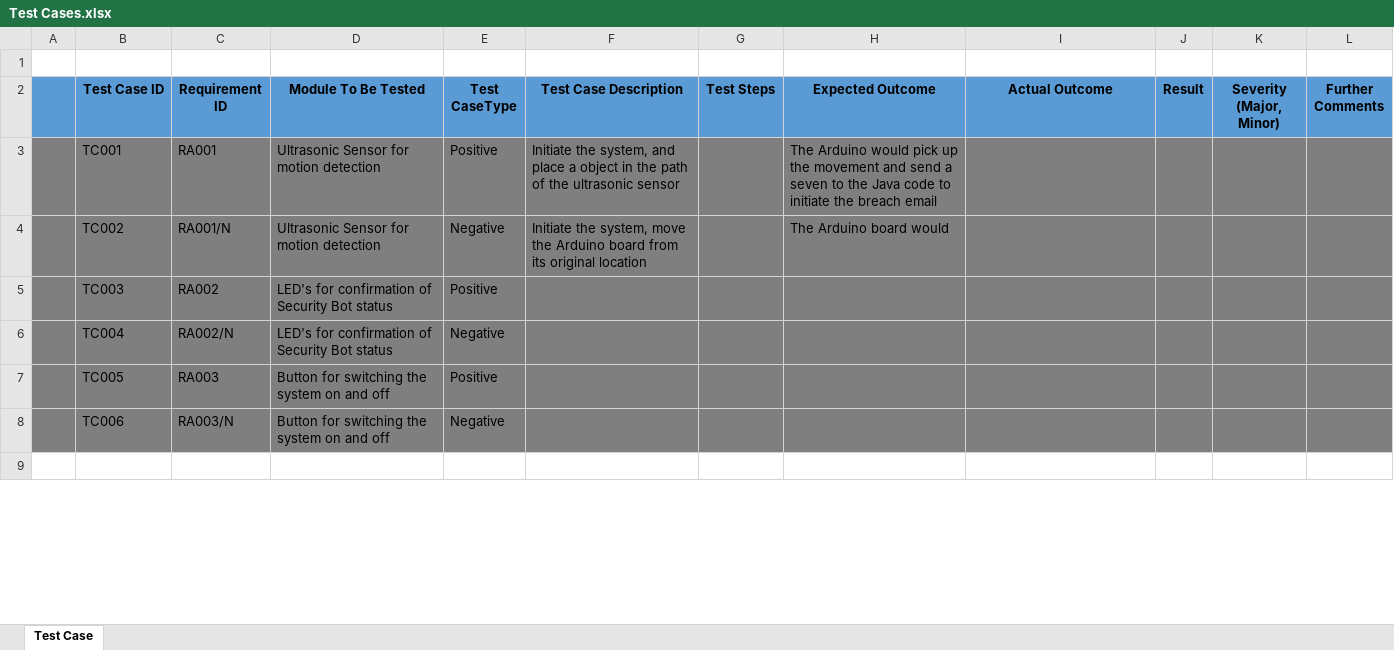
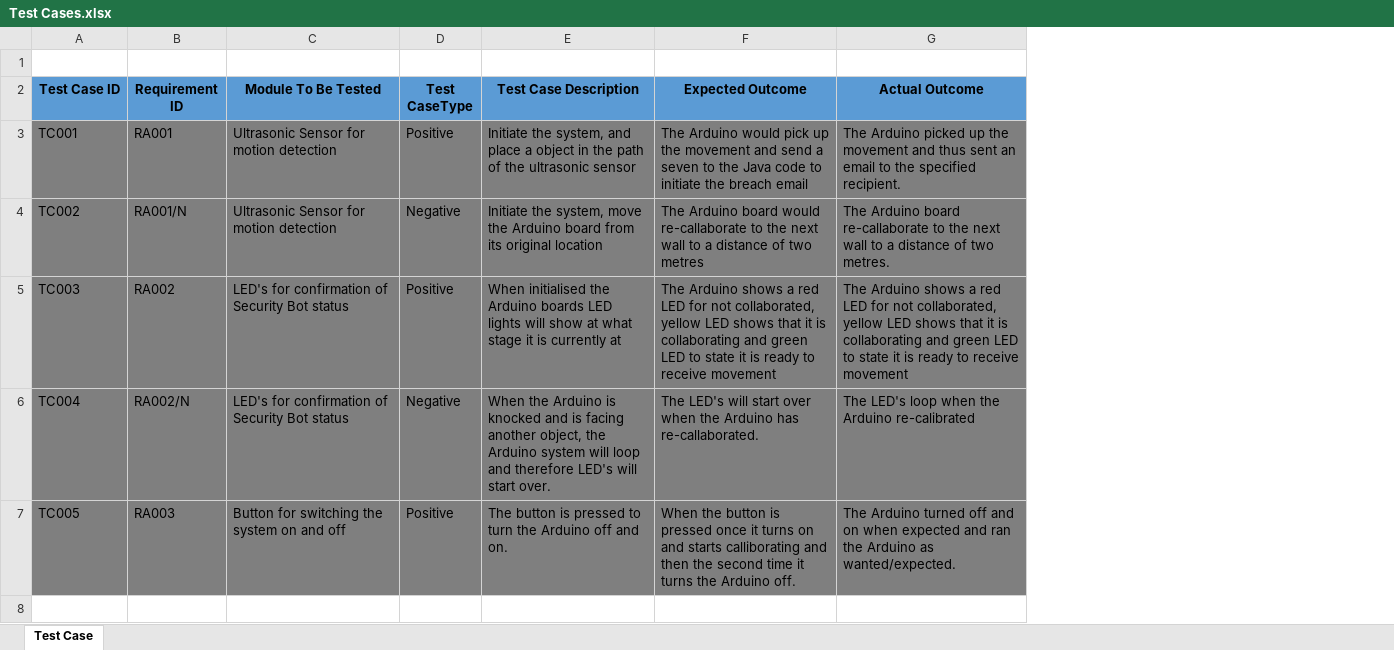
Before and after one commit to TheKenobis/ArduinoSecurityBot, an Excel workbook: Testing/Test Cases.xlsx, sheet Test Case, drawn as a sheet; only a part is shown; values as stored, in another font and other column widths than the file's, no borders; removed rows and columns are numbered as before the commit, all else as after; the diff covers the shown part only; the diff names each change by its address in the sheet, - before the commit and + after, or states it on an @@ line.

```diff
--- a/Testing/Test Cases.xlsx (sheet Test Case)
+++ b/Testing/Test Cases.xlsx (sheet Test Case)
-column A, empty
-column G (Test Steps), empty
-column J (Result), empty
-column K (Severity (Major, Minor)), empty
-column L (Further Comments), empty
-G3 (Actual Outcome): (empty)
+G3 (Actual Outcome): The Arduino picked up the movement and thus sent an email to the specified recipient.
-F4 (Expected Outcome): …board would
+F4 (Expected Outcome): …board would re-callaborate to the next wall to a distance of two metres
-G4 (Actual Outcome): (empty)
+G4 (Actual Outcome): The Arduino board re-callaborate to the next wall to a distance of two metres.
-E5 (Test Case Description): (empty)
+E5 (Test Case Description): When initialised the Arduino boards LED lights will show at what stage it is currently at
-F5 (Expected Outcome): (empty)
+F5 (Expected Outcome): The Arduino shows a red LED for not collaborated, yellow LED shows that it is collaborating and green LED to state it is ready to receive movement
-G5 (Actual Outcome): (empty)
+G5 (Actual Outcome): The Arduino shows a red LED for not collaborated, yellow LED shows that it is collaborating and green LED to state it is ready to receive movement
-E6 (Test Case Description): (empty)
+E6 (Test Case Description): When the Arduino is knocked and is facing another object, the Arduino system will loop and therefore LED's will start over.
-F6 (Expected Outcome): (empty)
+F6 (Expected Outcome): The LED's will start over when the Arduino has re-callaborated.
-G6 (Actual Outcome): (empty)
+G6 (Actual Outcome): The LED's loop when the Arduino re-calibrated
-E7 (Test Case Description): (empty)
+E7 (Test Case Description): The button is pressed to turn the Arduino off and on.
-F7 (Expected Outcome): (empty)
+F7 (Expected Outcome): When the button is pressed once it turns on and starts calliborating and then the second time it turns the Arduino off.
-G7 (Actual Outcome): (empty)
+G7 (Actual Outcome): The Arduino turned off and on when expected and ran the Arduino as wanted/expected.
-row 8:  | TC006 | RA003/N | Button for switching the system on and off | Negative
```
Also changed, not shown: 1 added row, 2 removed rows and 21 edited cells elsewhere in this sheet.
